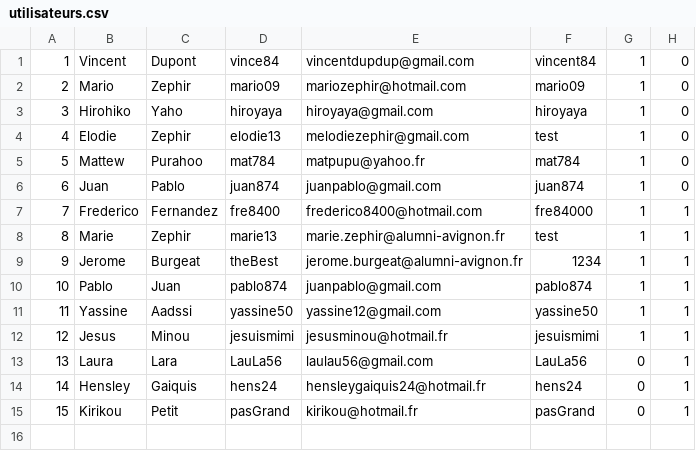
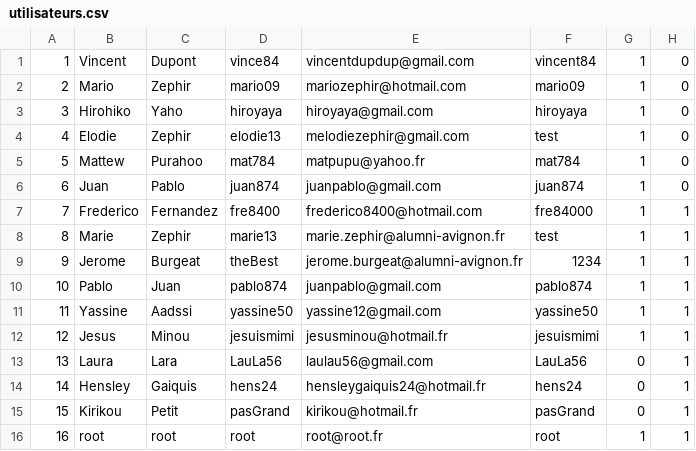
Before and after one commit to jerome-burgeat/projet-reservation-sejours, a CSV file: src/main/resources/com/example/projetreservationsejours/ressources/utilisateurs.csv, drawn as a sheet.

```diff
--- a/src/main/resources/com/example/projetreservationsejours/ressources/utilisateurs.csv
+++ b/src/main/resources/com/example/projetreservationsejours/ressources/utilisateurs.csv
@@ -15 +15,2 @@
 15;Kirikou;Petit;pasGrand;kirikou@hotmail.fr;pasGrand;0;1
+16;root;root;root;root@root.fr;root;1;1
```
Also changed, not shown: 3 other files.
